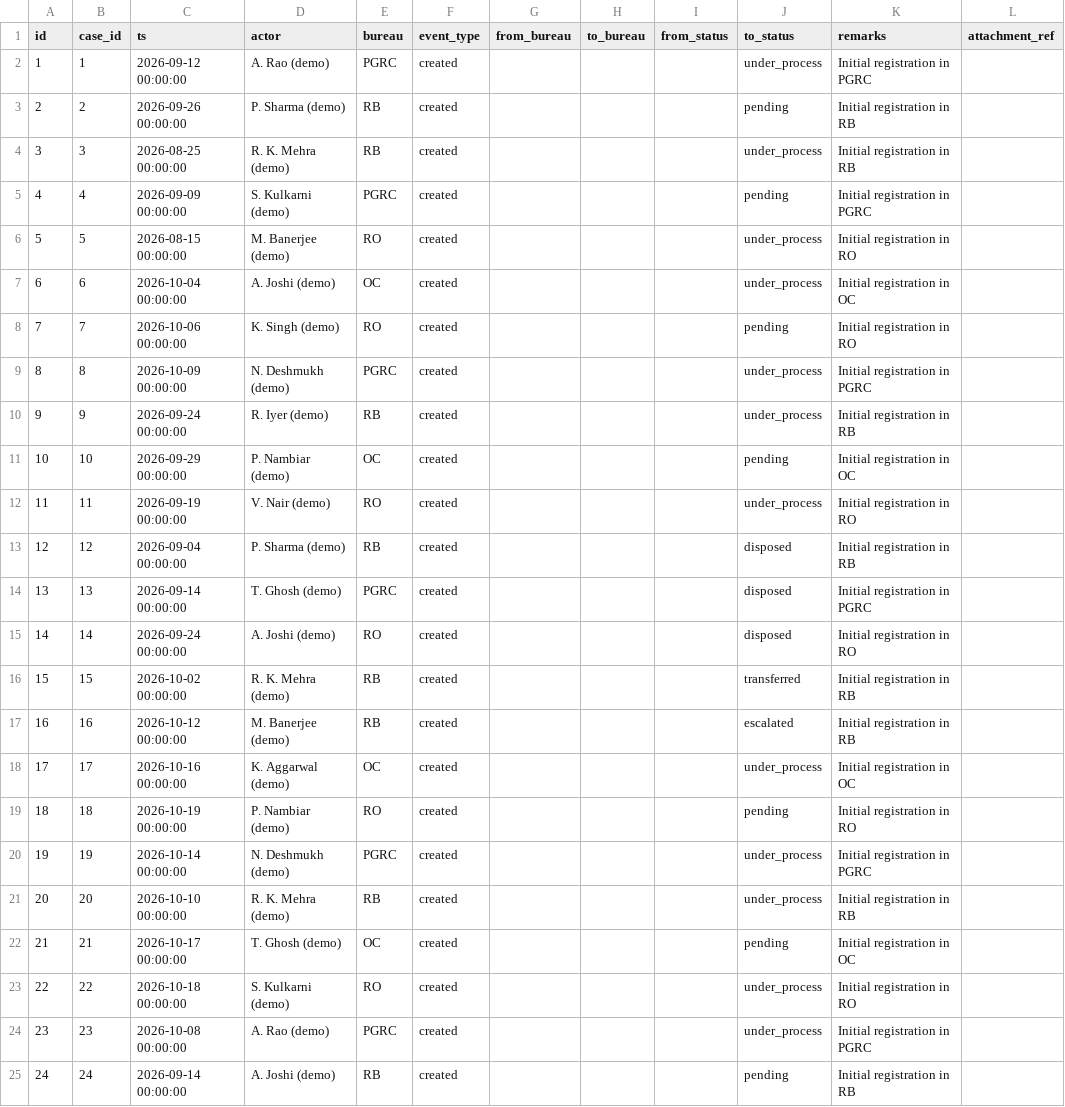
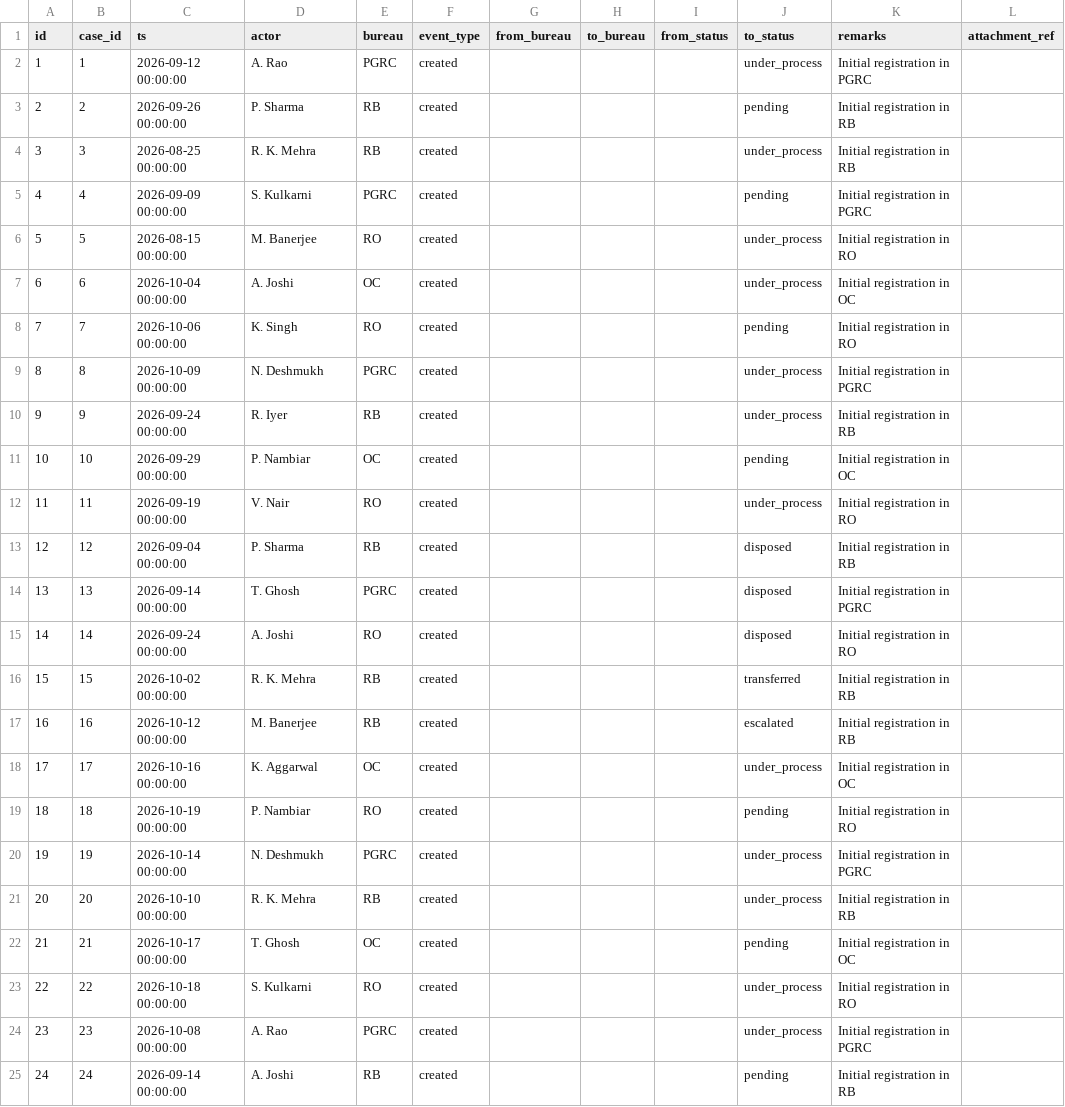
Before and after one commit to Sohana-018/CaseBridge, a CSV file: data/seed/events.csv, drawn as a sheet.

```diff
--- a/data/seed/events.csv
+++ b/data/seed/events.csv
@@ -1,25 +1,25 @@
 id,case_id,ts,actor,bureau,event_type,from_bureau,to_bureau,from_status,to_status,remarks,attachment_ref
-1,1,2026-09-12 00:00:00,A. Rao (demo),PGRC,created,,,,under_process,Initial registration in PGRC,
-2,2,2026-09-26 00:00:00,P. Sharma (demo),RB,created,,,,pending,Initial registration in RB,
-3,3,2026-08-25 00:00:00,R. K. Mehra (demo),RB,created,,,,under_process,Initial registration in RB,
-4,4,2026-09-09 00:00:00,S. Kulkarni (demo),PGRC,created,,,,pending,Initial registration in PGRC,
-5,5,2026-08-15 00:00:00,M. Banerjee (demo),RO,created,,,,under_process,Initial registration in RO,
-6,6,2026-10-04 00:00:00,A. Joshi (demo),OC,created,,,,under_process,Initial registration in OC,
-7,7,2026-10-06 00:00:00,K. Singh (demo),RO,created,,,,pending,Initial registration in RO,
-8,8,2026-10-09 00:00:00,N. Deshmukh (demo),PGRC,created,,,,under_process,Initial registration in PGRC,
-9,9,2026-09-24 00:00:00,R. Iyer (demo),RB,created,,,,under_process,Initial registration in RB,
-10,10,2026-09-29 00:00:00,P. Nambiar (demo),OC,created,,,,pending,Initial registration in OC,
-11,11,2026-09-19 00:00:00,V. Nair (demo),RO,created,,,,under_process,Initial registration in RO,
-12,12,2026-09-04 00:00:00,P. Sharma (demo),RB,created,,,,disposed,Initial registration in RB,
-13,13,2026-09-14 00:00:00,T. Ghosh (demo),PGRC,created,,,,disposed,Initial registration in PGRC,
-14,14,2026-09-24 00:00:00,A. Joshi (demo),RO,created,,,,disposed,Initial registration in RO,
-15,15,2026-10-02 00:00:00,R. K. Mehra (demo),RB,created,,,,transferred,Initial registration in RB,
-16,16,2026-10-12 00:00:00,M. Banerjee (demo),RB,created,,,,escalated,Initial registration in RB,
-17,17,2026-10-16 00:00:00,K. Aggarwal (demo),OC,created,,,,under_process,Initial registration in OC,
-18,18,2026-10-19 00:00:00,P. Nambiar (demo),RO,created,,,,pending,Initial registration in RO,
-19,19,2026-10-14 00:00:00,N. Deshmukh (demo),PGRC,created,,,,under_process,Initial registration in PGRC,
-20,20,2026-10-10 00:00:00,R. K. Mehra (demo),RB,created,,,,under_process,Initial registration in RB,
-21,21,2026-10-17 00:00:00,T. Ghosh (demo),OC,created,,,,pending,Initial registration in OC,
-22,22,2026-10-18 00:00:00,S. Kulkarni (demo),RO,created,,,,under_process,Initial registration in RO,
-23,23,2026-10-08 00:00:00,A. Rao (demo),PGRC,created,,,,under_process,Initial registration in PGRC,
-24,24,2026-09-14 00:00:00,A. Joshi (demo),RB,created,,,,pending,Initial registration in RB,
+1,1,2026-09-12 00:00:00,A. Rao,PGRC,created,,,,under_process,Initial registration in PGRC,
+2,2,2026-09-26 00:00:00,P. Sharma,RB,created,,,,pending,Initial registration in RB,
+3,3,2026-08-25 00:00:00,R. K. Mehra,RB,created,,,,under_process,Initial registration in RB,
+4,4,2026-09-09 00:00:00,S. Kulkarni,PGRC,created,,,,pending,Initial registration in PGRC,
+5,5,2026-08-15 00:00:00,M. Banerjee,RO,created,,,,under_process,Initial registration in RO,
+6,6,2026-10-04 00:00:00,A. Joshi,OC,created,,,,under_process,Initial registration in OC,
+7,7,2026-10-06 00:00:00,K. Singh,RO,created,,,,pending,Initial registration in RO,
+8,8,2026-10-09 00:00:00,N. Deshmukh,PGRC,created,,,,under_process,Initial registration in PGRC,
+9,9,2026-09-24 00:00:00,R. Iyer,RB,created,,,,under_process,Initial registration in RB,
+10,10,2026-09-29 00:00:00,P. Nambiar,OC,created,,,,pending,Initial registration in OC,
+11,11,2026-09-19 00:00:00,V. Nair,RO,created,,,,under_process,Initial registration in RO,
+12,12,2026-09-04 00:00:00,P. Sharma,RB,created,,,,disposed,Initial registration in RB,
+13,13,2026-09-14 00:00:00,T. Ghosh,PGRC,created,,,,disposed,Initial registration in PGRC,
+14,14,2026-09-24 00:00:00,A. Joshi,RO,created,,,,disposed,Initial registration in RO,
+15,15,2026-10-02 00:00:00,R. K. Mehra,RB,created,,,,transferred,Initial registration in RB,
+16,16,2026-10-12 00:00:00,M. Banerjee,RB,created,,,,escalated,Initial registration in RB,
+17,17,2026-10-16 00:00:00,K. Aggarwal,OC,created,,,,under_process,Initial registration in OC,
+18,18,2026-10-19 00:00:00,P. Nambiar,RO,created,,,,pending,Initial registration in RO,
+19,19,2026-10-14 00:00:00,N. Deshmukh,PGRC,created,,,,under_process,Initial registration in PGRC,
+20,20,2026-10-10 00:00:00,R. K. Mehra,RB,created,,,,under_process,Initial registration in RB,
+21,21,2026-10-17 00:00:00,T. Ghosh,OC,created,,,,pending,Initial registration in OC,
+22,22,2026-10-18 00:00:00,S. Kulkarni,RO,created,,,,under_process,Initial registration in RO,
+23,23,2026-10-08 00:00:00,A. Rao,PGRC,created,,,,under_process,Initial registration in PGRC,
+24,24,2026-09-14 00:00:00,A. Joshi,RB,created,,,,pending,Initial registration in RB,
```
Also changed, not shown: data/seed/cases.csv, data/seed/institutions.csv, 12 other files.
